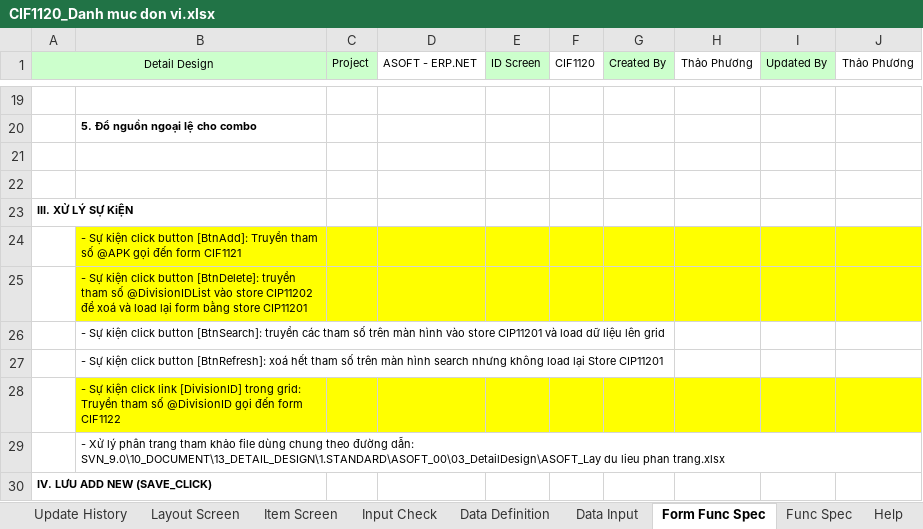
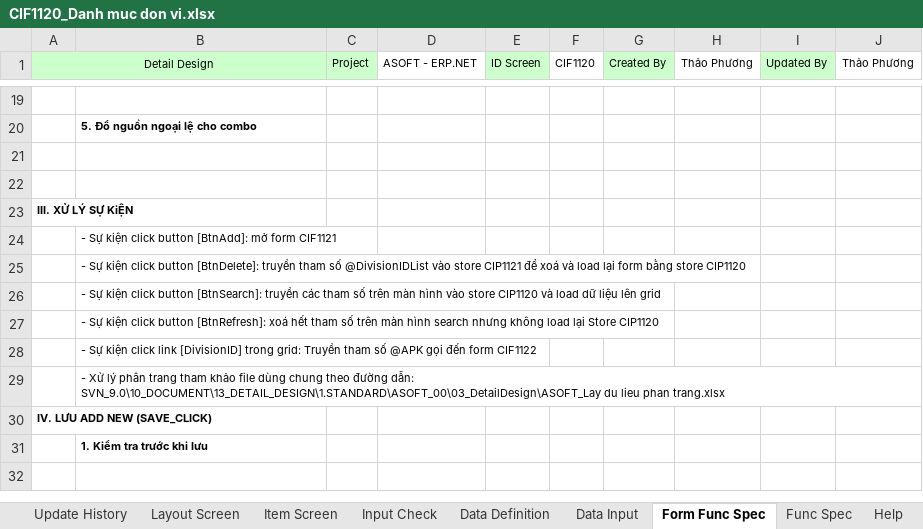
Before and after one commit to ASOFT-Solution/asoft-test-svn, an Excel workbook: 2018/Thao Phuong/01 QL DonVi-ChiNhanh/CIF1120_Danh muc don vi.xlsx, sheet Form Func Spec, drawn as a sheet; only a part is shown, gaps mark what is left out; the shorter side is filled out with more unchanged rows; values as stored, in another font and other column widths than the file's, no borders; the diff names each change by its address in the sheet, - before the commit and + after, or states it on an @@ line.

```diff
--- a/2018/Thao Phuong/01 QL DonVi-ChiNhanh/CIF1120_Danh muc don vi.xlsx (sheet Form Func Spec)
+++ b/2018/Thao Phuong/01 QL DonVi-ChiNhanh/CIF1120_Danh muc don vi.xlsx (sheet Form Func Spec)
-B24: …button [BtnAdd]: Truyền tham số @APK gọi đến form CIF1121
+B24: …button [BtnAdd]: mở form CIF1121
-B24:J25 fill: #FFFF00
+B24:J25 fill: none
-B25: …vào store CIP11202 để xoá và load lại form bằng store CIP11201
+B25: …vào store CIP1121 để xoá và load lại form bằng store CIP1120
-B26: …vào store CIP11201 và load…
+B26: …vào store CIP1120 và load…
-B27: …lại Store CIP11201
+B27: …lại Store CIP1120
-B28: …tham số @DivisionID gọi đến…
+B28: …tham số @APK gọi đến…
-B28:J28 fill: #FFFF00
+B28:J28 fill: none
```
Also changed, not shown: sheet Item Screen, sheet Data Input, sheet Data Definition, charts or pictures, 2018/Thao Phuong/01 QL DonVi-ChiNhanh/CIF1121_Cap nhat don vi.xlsx, 2018/Thao Phuong/01 QL DonVi-ChiNhanh/CIF1122_Xem chi tiet don vi.xlsx, 4 other files.
